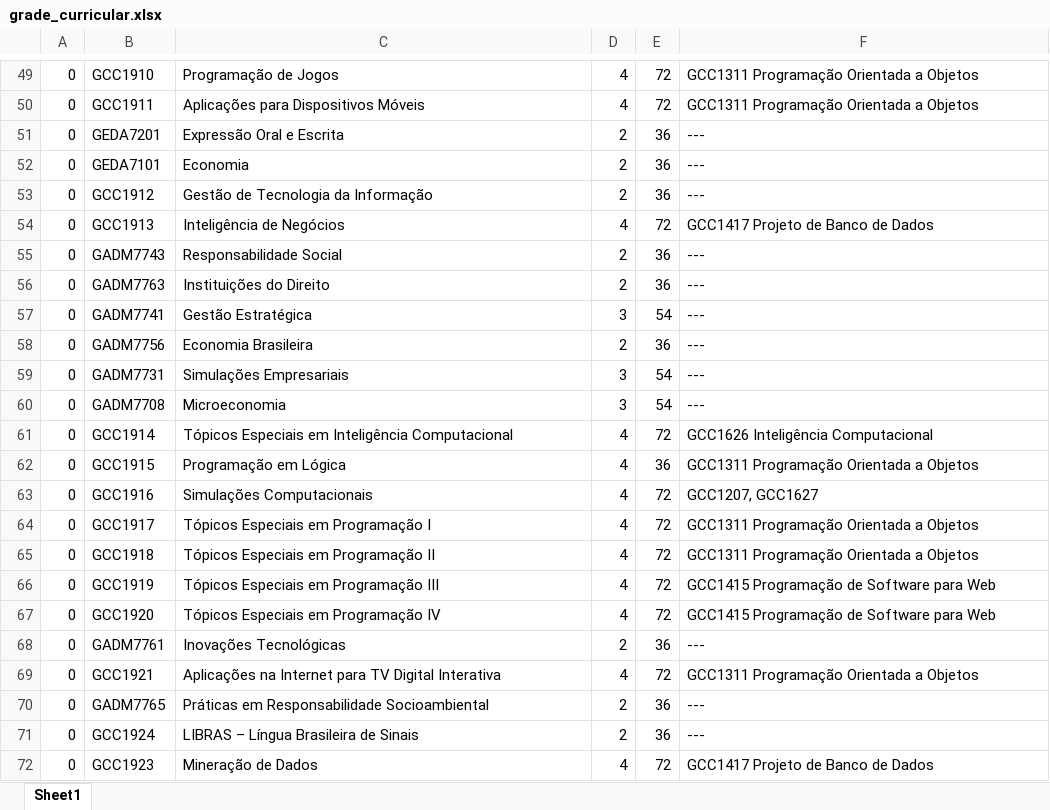
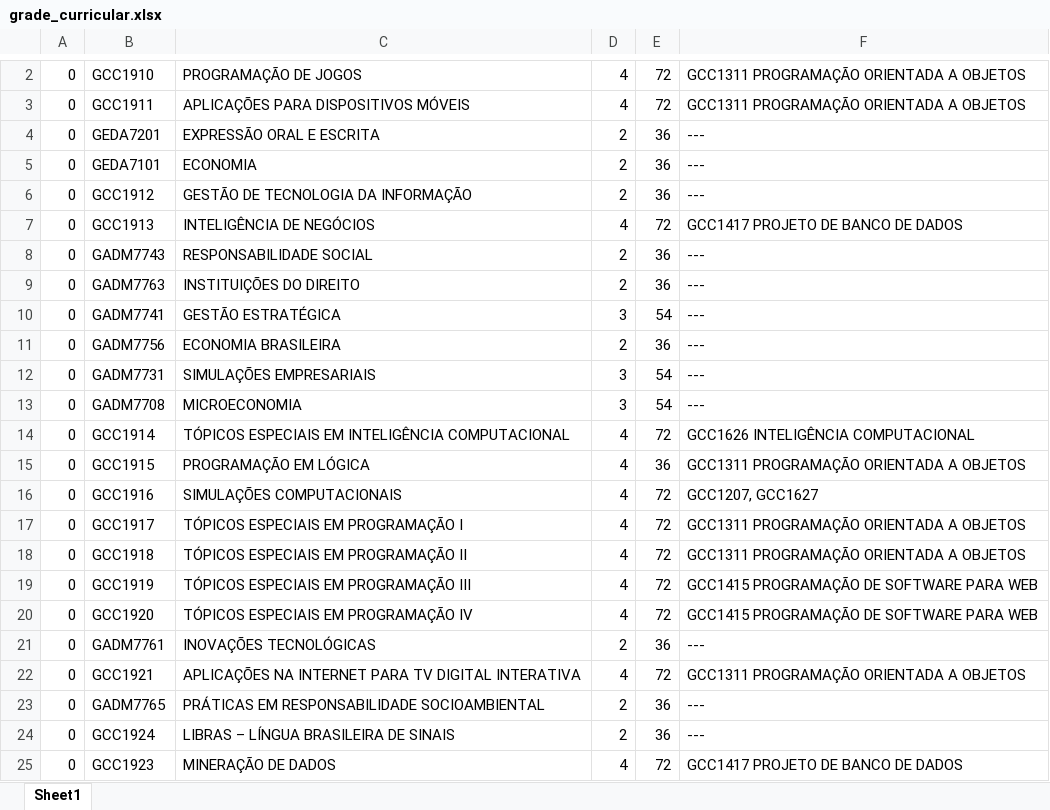
Before and after one commit to stepsbtw/Quais-Materias-Posso-Cursar, an Excel workbook: grade_curricular.xlsx, sheet Sheet1, drawn as a sheet; only a part is shown, gaps mark what is left out; values as stored, in another font and other column widths than the file's, no borders; addresses are those after the commit; the diff covers the shown part only; the diff names each change by its address in the sheet, - before the commit and + after, or states it on an @@ line.

```diff
--- a/grade_curricular.xlsx (sheet Sheet1)
+++ b/grade_curricular.xlsx (sheet Sheet1)
-C2: Programação de Jogos
+C2: PROGRAMAÇÃO DE JOGOS
-F2:F3: GCC1311 Programação Orientada a Objetos
+F2:F3: GCC1311 PROGRAMAÇÃO ORIENTADA A OBJETOS
-C3: Aplicações para Dispositivos Móveis
+C3: APLICAÇÕES PARA DISPOSITIVOS MÓVEIS
-C4: Expressão Oral e Escrita
+C4: EXPRESSÃO ORAL E ESCRITA
-C5: Economia
+C5: ECONOMIA
-C6: Gestão de Tecnologia da Informação
+C6: GESTÃO DE TECNOLOGIA DA INFORMAÇÃO
-C7: Inteligência de Negócios
+C7: INTELIGÊNCIA DE NEGÓCIOS
-F7: GCC1417 Projeto de Banco de Dados
+F7: GCC1417 PROJETO DE BANCO DE DADOS
-C8: Responsabilidade Social
+C8: RESPONSABILIDADE SOCIAL
-C9: Instituições do Direito
+C9: INSTITUIÇÕES DO DIREITO
-C10: Gestão Estratégica
+C10: GESTÃO ESTRATÉGICA
-C11: Economia Brasileira
+C11: ECONOMIA BRASILEIRA
-C12: Simulações Empresariais
+C12: SIMULAÇÕES EMPRESARIAIS
-C13: Microeconomia
+C13: MICROECONOMIA
-C14: Tópicos Especiais em Inteligência Computacional
+C14: TÓPICOS ESPECIAIS EM INTELIGÊNCIA COMPUTACIONAL
-F14: GCC1626 Inteligência Computacional
+F14: GCC1626 INTELIGÊNCIA COMPUTACIONAL
-C15: Programação em Lógica
+C15: PROGRAMAÇÃO EM LÓGICA
-F15: GCC1311 Programação Orientada a Objetos
+F15: GCC1311 PROGRAMAÇÃO ORIENTADA A OBJETOS
-C16: Simulações Computacionais
+C16: SIMULAÇÕES COMPUTACIONAIS
-C17: Tópicos Especiais em Programação I
+C17: TÓPICOS ESPECIAIS EM PROGRAMAÇÃO I
-F17:F18: GCC1311 Programação Orientada a Objetos
+F17:F18: GCC1311 PROGRAMAÇÃO ORIENTADA A OBJETOS
-C18: Tópicos Especiais em Programação II
+C18: TÓPICOS ESPECIAIS EM PROGRAMAÇÃO II
-C19: Tópicos Especiais em Programação III
+C19: TÓPICOS ESPECIAIS EM PROGRAMAÇÃO III
-F19:F20: GCC1415 Programação de Software para Web
+F19:F20: GCC1415 PROGRAMAÇÃO DE SOFTWARE PARA WEB
-C20: Tópicos Especiais em Programação IV
+C20: TÓPICOS ESPECIAIS EM PROGRAMAÇÃO IV
-C21: Inovações Tecnológicas
+C21: INOVAÇÕES TECNOLÓGICAS
-C22: Aplicações na Internet para TV Digital Interativa
+C22: APLICAÇÕES NA INTERNET PARA TV DIGITAL INTERATIVA
-F22: GCC1311 Programação Orientada a Objetos
+F22: GCC1311 PROGRAMAÇÃO ORIENTADA A OBJETOS
-C23: Práticas em Responsabilidade Socioambiental
+C23: PRÁTICAS EM RESPONSABILIDADE SOCIOAMBIENTAL
-C24: LIBRAS – Língua Brasileira de Sinais
+C24: LIBRAS – LÍNGUA BRASILEIRA DE SINAIS
-C25: Mineração de Dados
+C25: MINERAÇÃO DE DADOS
-F25: GCC1417 Projeto de Banco de Dados
+F25: GCC1417 PROJETO DE BANCO DE DADOS
```
Also changed, not shown: 82 added rows, 82 removed rows and 94 edited cells elsewhere in this sheet, 3 other files.
